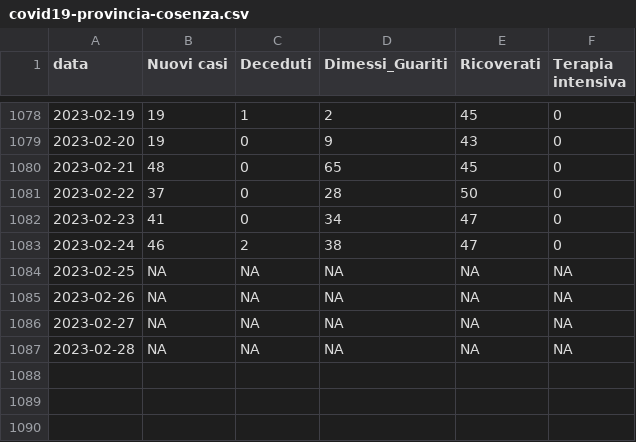
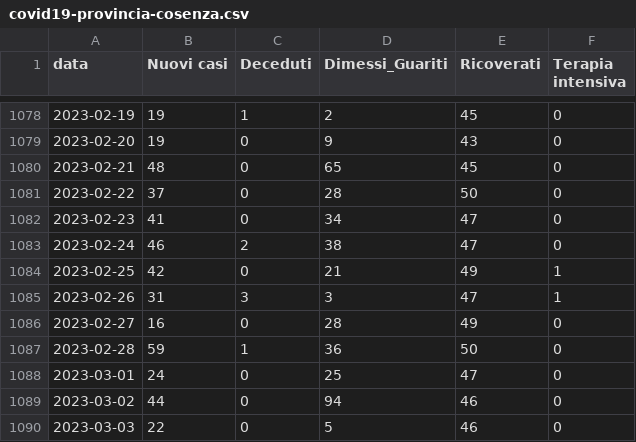
Before and after one commit to unicalportale/dati-epidemiologici, a CSV file: COVID-19/covid19-provincia-cosenza.csv, drawn as a sheet; only a part is shown, gaps mark what is left out.

```diff
--- a/COVID-19/covid19-provincia-cosenza.csv
+++ b/COVID-19/covid19-provincia-cosenza.csv
@@ -1083,5 +1083,8 @@
 2023-02-24,46,2,38,"47","0"
-2023-02-25,NA,NA,NA,NA,NA
-2023-02-26,NA,NA,NA,NA,NA
-2023-02-27,NA,NA,NA,NA,NA
-2023-02-28,NA,NA,NA,NA,NA
+2023-02-25,42,0,21,"49","1"
+2023-02-26,31,3,3,"47","1"
+2023-02-27,16,0,28,"49","0"
+2023-02-28,59,1,36,"50","0"
+2023-03-01,24,0,25,"47","0"
+2023-03-02,44,0,94,"46","0"
+2023-03-03,22,0,5,"46","0"
```
Also changed, not shown: COVID-19/covid19-provincia-catanzaro.csv, COVID-19/covid19-provincia-crotone.csv, 3 other files.
